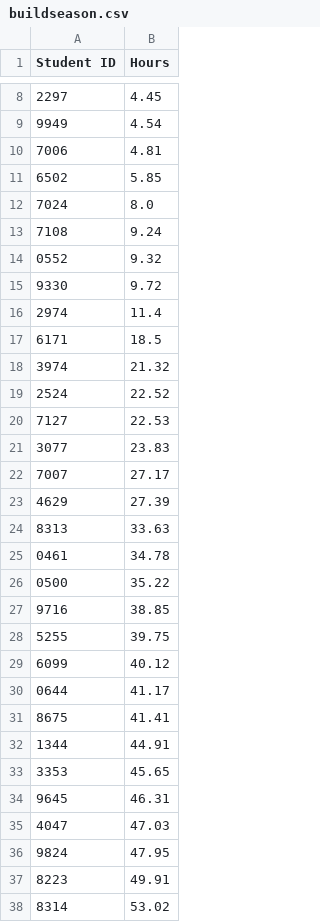
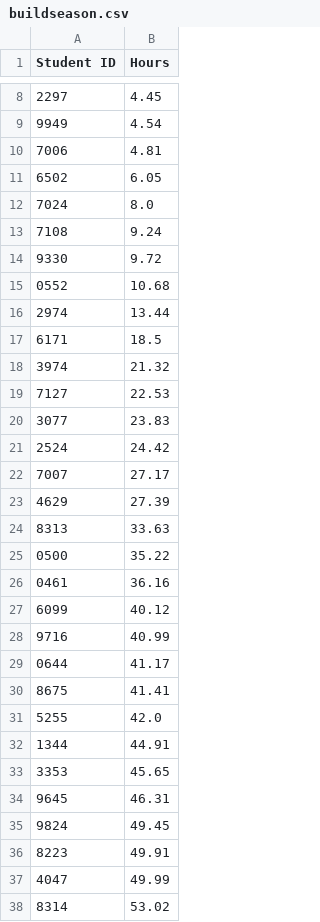
Before and after one commit to Team3128/attendance-data, a CSV file: buildseason.csv, drawn as a sheet; only a part is shown, gaps mark what is left out; the diff covers the shown part only.

```diff
--- a/buildseason.csv
+++ b/buildseason.csv
@@ -10,13 +10,13 @@ Student ID,Hours
 7006,4.81
-6502,5.85
+6502,6.05
 7024,8.0
 7108,9.24
-0552,9.32
 9330,9.72
-2974,11.4
+0552,10.68
+2974,13.44
 6171,18.5
 3974,21.32
-2524,22.52
 7127,22.53
 3077,23.83
+2524,24.42
 7007,27.17
@@ -24,9 +24,9 @@ Student ID,Hours
 8313,33.63
-0461,34.78
 0500,35.22
-9716,38.85
-5255,39.75
+0461,36.16
 6099,40.12
+9716,40.99
 0644,41.17
 8675,41.41
+5255,42.0
 1344,44.91
@@ -34,5 +34,5 @@ Student ID,Hours
 9645,46.31
-4047,47.03
-9824,47.95
+9824,49.45
 8223,49.91
+4047,49.99
 8314,53.02
```
Also changed, not shown: 2 added rows, 2 removed rows and 4 edited cells elsewhere in this file, 3 other files.
